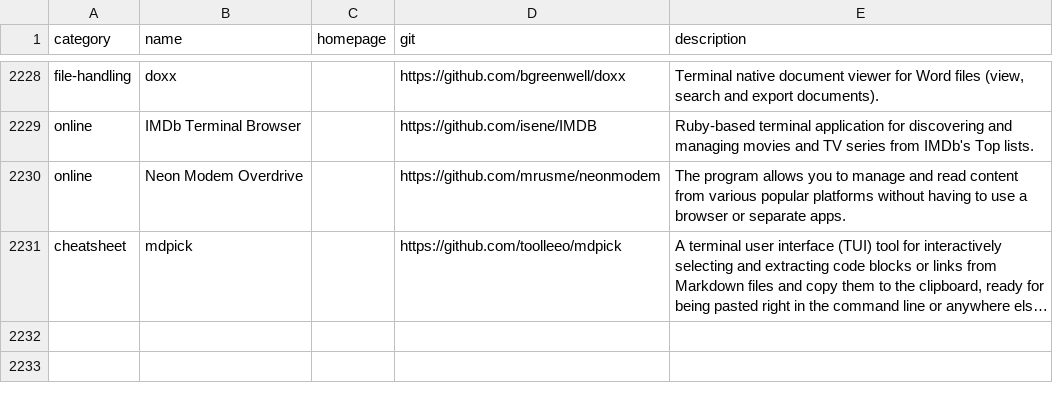
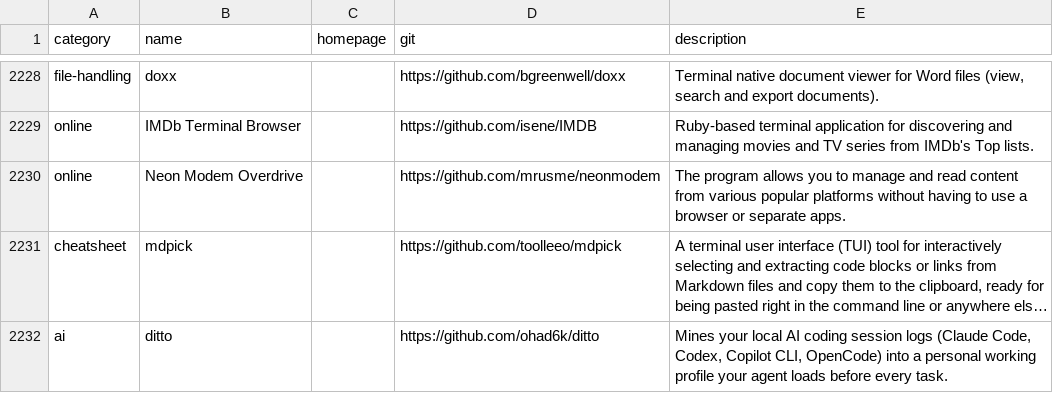
Before and after one commit to toolleeo/awesome-cli-apps-in-a-csv, a CSV file: data/apps.csv, drawn as a sheet; only a part is shown, gaps mark what is left out; long unchanged cells end in …; the diff names each change by its address in the sheet, - before the commit and + after, or states it on an @@ line.

Commit message:
Add ditto

```diff
--- a/data/apps.csv
+++ b/data/apps.csv
+row 2232: ai | ditto |  | https://github.com/ohad6k/ditto | Mines your local AI coding session logs (Claude Code, Codex, Copilot CLI, OpenCode) into a personal working profile your agent loads before every task.
```
